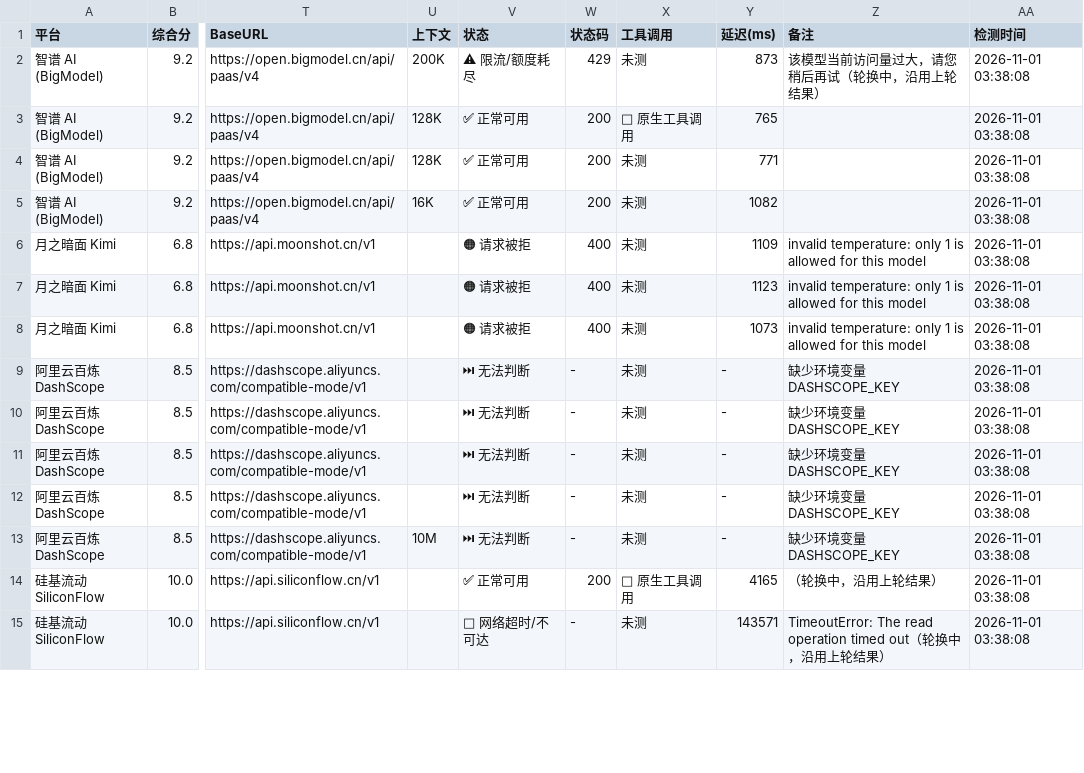
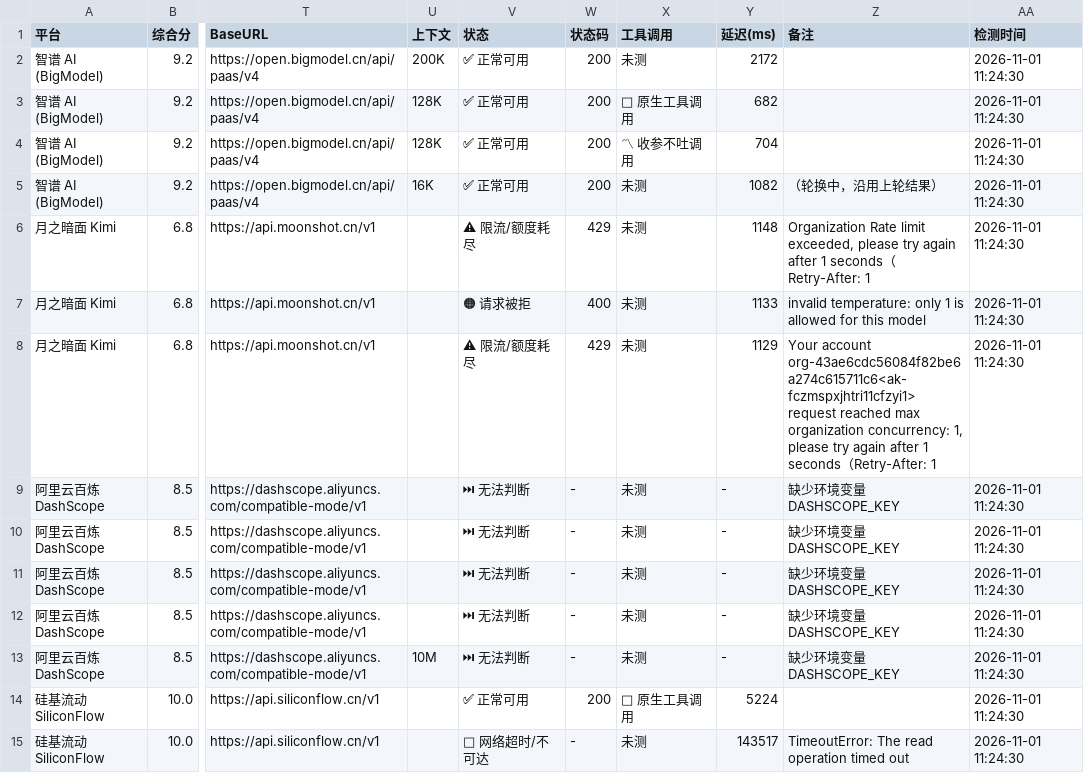
Before and after one commit to lifejx/free-llm-api-list, a CSV file: free_llm_api.csv, drawn as a sheet; only a part is shown, gaps mark what is left out; the diff covers the shown part only; the diff names each change by its address in the sheet, - before the commit and + after, or states it on an @@ line.

```diff
--- a/free_llm_api.csv
+++ b/free_llm_api.csv
-V2 (状态): ⚠ 限流/额度耗尽
+V2 (状态): ✅ 正常可用
-W2 (状态码): 429
+W2 (状态码): 200
-Y2 (延迟(ms)): 873
+Y2 (延迟(ms)): 2172
-Z2 (备注): 该模型当前访问量过大，请您稍后再试（轮换中，沿用上轮结果）
+Z2 (备注): (empty)
-AA2:AA15 (检测时间): 2026-11-01 03:38:08
+AA2:AA15 (检测时间): 2026-11-01 11:24:30
-Y3 (延迟(ms)): 765
+Y3 (延迟(ms)): 682
-X4 (工具调用): 未测
+X4 (工具调用): 〽 收参不吐调用
-Y4 (延迟(ms)): 771
+Y4 (延迟(ms)): 704
-Z5 (备注): (empty)
+Z5 (备注): （轮换中，沿用上轮结果）
-V6 (状态): 🟠 请求被拒
+V6 (状态): ⚠ 限流/额度耗尽
-W6 (状态码): 400
+W6 (状态码): 429
-Y6 (延迟(ms)): 1109
+Y6 (延迟(ms)): 1148
-Z6 (备注): invalid temperature: only 1 is allowed for this model
+Z6 (备注): Organization Rate limit exceeded, please try again after 1 seconds（Retry-After: 1
-Y7 (延迟(ms)): 1123
+Y7 (延迟(ms)): 1133
-V8 (状态): 🟠 请求被拒
+V8 (状态): ⚠ 限流/额度耗尽
-W8 (状态码): 400
+W8 (状态码): 429
-Y8 (延迟(ms)): 1073
+Y8 (延迟(ms)): 1129
-Z8 (备注): invalid temperature: only 1 is allowed for this model
+Z8 (备注): Your account org-43ae6cdc56084f82be6a274c615711c6<ak-fczmspxjhtri11cfzyi1> request reached max organization concurrency: 1, please try again after 1 seconds（Retry-After: 1
-Y14 (延迟(ms)): 4165
+Y14 (延迟(ms)): 5224
-Z14 (备注): （轮换中，沿用上轮结果）
+Z14 (备注): (empty)
-Y15 (延迟(ms)): 143571
+Y15 (延迟(ms)): 143517
-Z15 (备注): …timed out（轮换中，沿用上轮结果）
+Z15 (备注): …timed out
```
Also changed, not shown: 104 edited cells elsewhere in this file, 6 other files.
